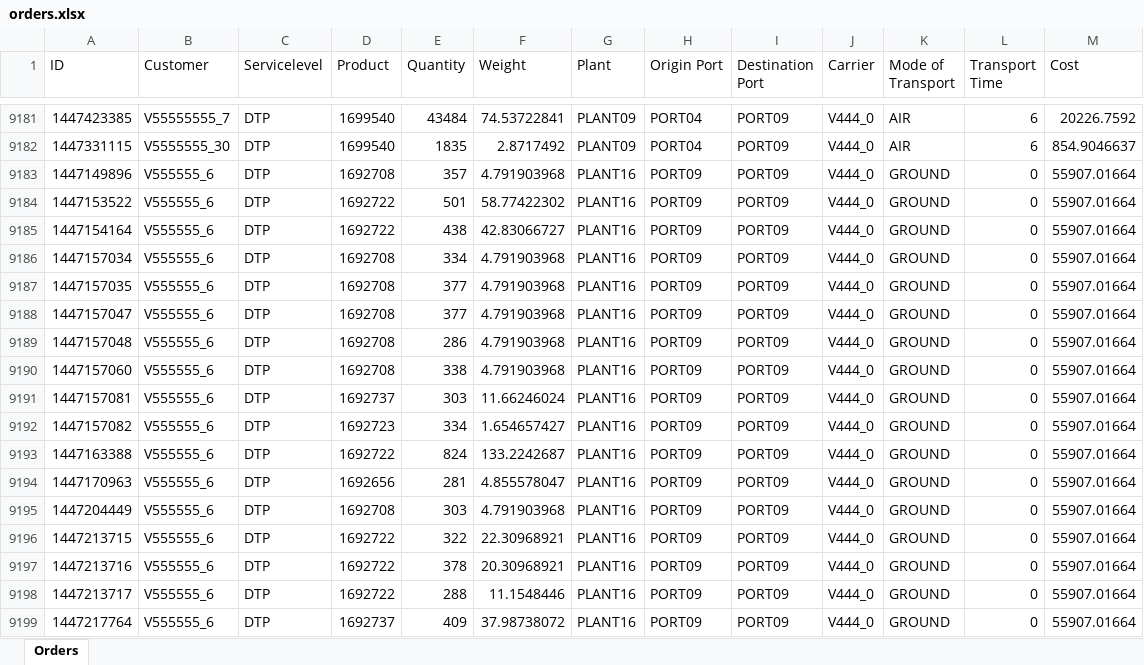
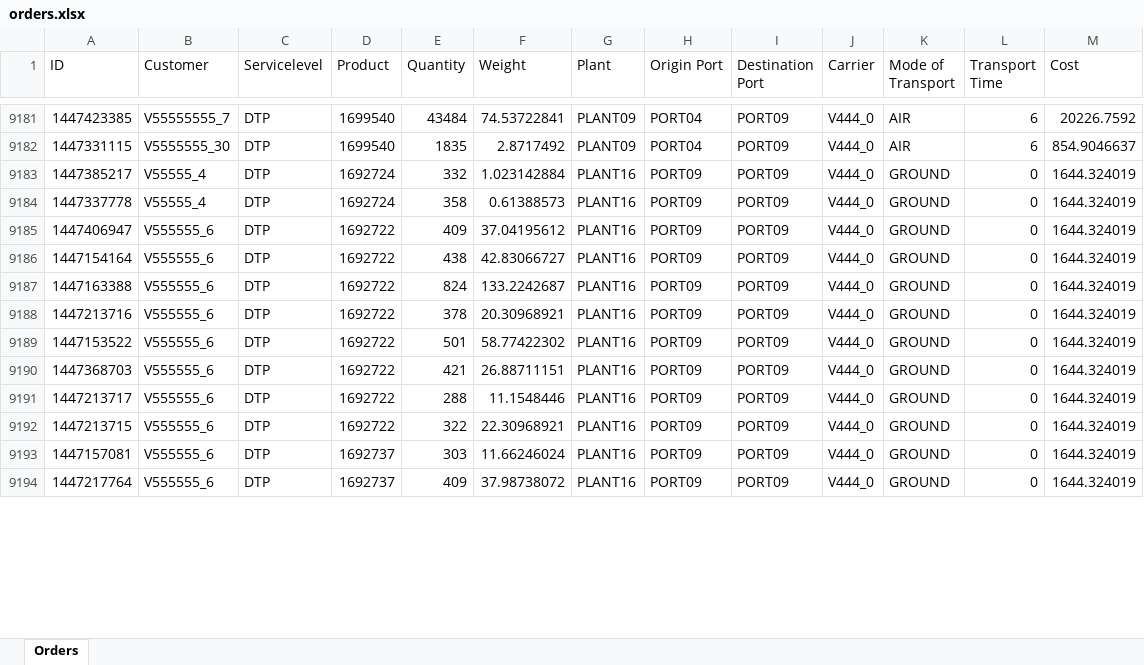
Before and after one commit to Kebabklatscher/SCM, an Excel workbook: orders.xlsx, sheet Orders, drawn as a sheet; only a part is shown, gaps mark what is left out; values as stored, in another font and other column widths than the file's, no borders; removed rows and columns are numbered as before the commit, all else as after; the diff covers the shown part only; the diff names each change by its address in the sheet, - before the commit and + after, or states it on an @@ line.

Commit message:
fixed GROUND cost calculation

```diff
--- a/orders.xlsx (sheet Orders)
+++ b/orders.xlsx (sheet Orders)
-A9183 (ID): 1447149896
+A9183 (ID): 1447385217
-B9183 (Customer): V555555_6
+B9183 (Customer): V55555_4
-D9183 (Product): 1692708
+D9183 (Product): 1692724
-E9183 (Quantity): 357
+E9183 (Quantity): 332
-F9183 (Weight): 4.791903968
+F9183 (Weight): 1.023142884
-M9183 (Cost): 55907.01664
+M9183 (Cost): 1644.324019
+row 9184: 1447337778 | V55555_4 | DTP | 1692724 | 358 | 0.61388573 | PLANT16 | PORT09 | PORT09 | V444_0 | GROUND | 0 | 1644.324019
-A9185 (ID): 1447153522
+A9185 (ID): 1447406947
-E9185 (Quantity): 501
+E9185 (Quantity): 409
-F9185 (Weight): 58.77422302
+F9185 (Weight): 37.04195612
-M9185:M9186 (Cost): 55907.01664
+M9185:M9186 (Cost): 1644.324019
-row 9186: 1447157034 | V555555_6 | DTP | 1692708 | 334 | 4.791903968 | PLANT16 | PORT09 | PORT09 | V444_0 | GROUND | 0 | 55907.01664
-row 9187: 1447157035 | V555555_6 | DTP | 1692708 | 377 | 4.791903968 | PLANT16 | PORT09 | PORT09 | V444_0 | GROUND | 0 | 55907.01664
-row 9188: 1447157047 | V555555_6 | DTP | 1692708 | 377 | 4.791903968 | PLANT16 | PORT09 | PORT09 | V444_0 | GROUND | 0 | 55907.01664
-row 9189: 1447157048 | V555555_6 | DTP | 1692708 | 286 | 4.791903968 | PLANT16 | PORT09 | PORT09 | V444_0 | GROUND | 0 | 55907.01664
-row 9190: 1447157060 | V555555_6 | DTP | 1692708 | 338 | 4.791903968 | PLANT16 | PORT09 | PORT09 | V444_0 | GROUND | 0 | 55907.01664
-row 9191: 1447157081 | V555555_6 | DTP | 1692737 | 303 | 11.66246024 | PLANT16 | PORT09 | PORT09 | V444_0 | GROUND | 0 | 55907.01664
-row 9192: 1447157082 | V555555_6 | DTP | 1692723 | 334 | 1.654657427 | PLANT16 | PORT09 | PORT09 | V444_0 | GROUND | 0 | 55907.01664
-M9187 (Cost): 55907.01664
+M9187 (Cost): 1644.324019
-row 9194: 1447170963 | V555555_6 | DTP | 1692656 | 281 | 4.855578047 | PLANT16 | PORT09 | PORT09 | V444_0 | GROUND | 0 | 55907.01664
-row 9195: 1447204449 | V555555_6 | DTP | 1692708 | 303 | 4.791903968 | PLANT16 | PORT09 | PORT09 | V444_0 | GROUND | 0 | 55907.01664
-row 9196: 1447213715 | V555555_6 | DTP | 1692722 | 322 | 22.30968921 | PLANT16 | PORT09 | PORT09 | V444_0 | GROUND | 0 | 55907.01664
-M9188 (Cost): 55907.01664
+M9188 (Cost): 1644.324019
+row 9189: 1447153522 | V555555_6 | DTP | 1692722 | 501 | 58.77422302 | PLANT16 | PORT09 | PORT09 | V444_0 | GROUND | 0 | 1644.324019
+row 9190: 1447368703 | V555555_6 | DTP | 1692722 | 421 | 26.88711151 | PLANT16 | PORT09 | PORT09 | V444_0 | GROUND | 0 | 1644.324019
-M9191 (Cost): 55907.01664
+M9191 (Cost): 1644.324019
+row 9192: 1447213715 | V555555_6 | DTP | 1692722 | 322 | 22.30968921 | PLANT16 | PORT09 | PORT09 | V444_0 | GROUND | 0 | 1644.324019
+row 9193: 1447157081 | V555555_6 | DTP | 1692737 | 303 | 11.66246024 | PLANT16 | PORT09 | PORT09 | V444_0 | GROUND | 0 | 1644.324019
-M9194 (Cost): 55907.01664
+M9194 (Cost): 1644.324019
```
Also changed, not shown: 7 added rows, 2 removed rows and 59 edited cells elsewhere in this sheet, 1 other file.
